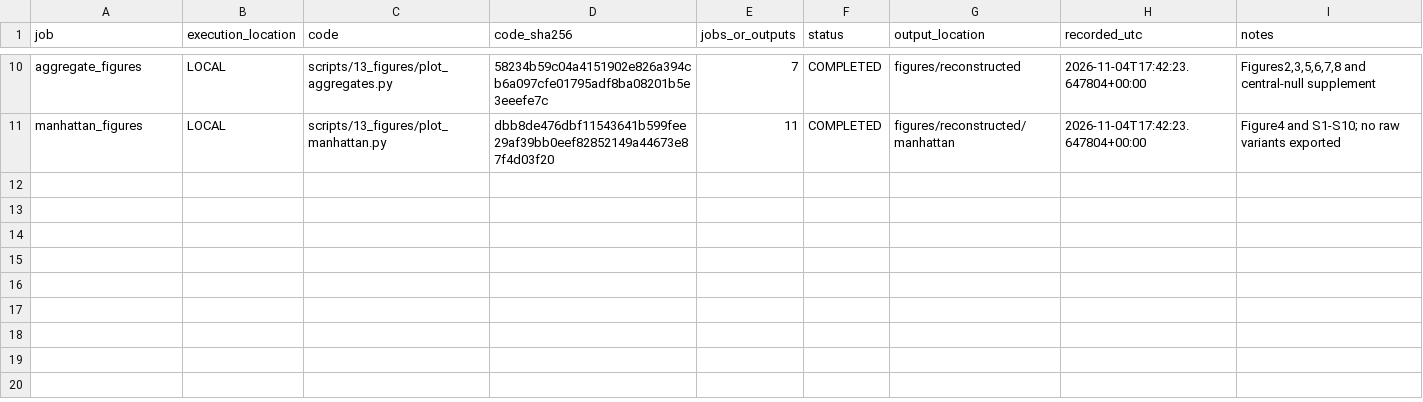
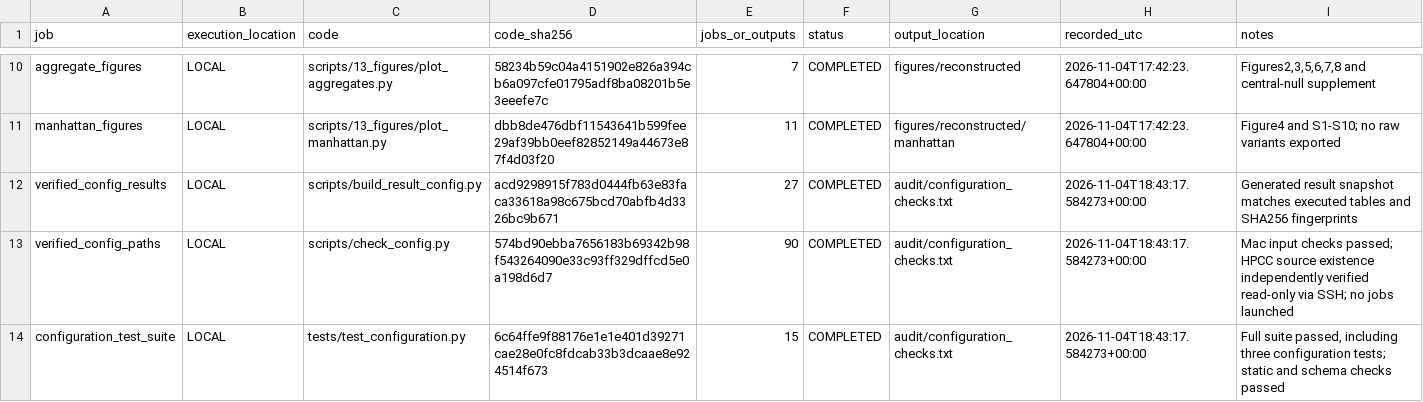
Before and after one commit to xwang445/livestock-gwas-benchmark, a TSV file: audit/run_registry.tsv, drawn as a sheet; only a part is shown, gaps mark what is left out.

Commit message:
fix: configure verified result snapshots and real source paths

```diff
--- a/audit/run_registry.tsv
+++ b/audit/run_registry.tsv
@@ -11 +11,4 @@ aggregate_figures	LOCAL	scripts/13_figures/plot_aggregates.py	58234b59c04a415190
 manhattan_figures	LOCAL	scripts/13_figures/plot_manhattan.py	dbb8de476dbf11543641b599fee29af39bb0eef82852149a44673e87f4d03f20	11	COMPLETED	figures/reconstructed/manhattan	2026-11-04T17:42:23.647804+00:00	Figure4 and S1-S10; no raw variants exported
+verified_config_results	LOCAL	scripts/build_result_config.py	acd9298915f783d0444fb63e83faca33618a98c675bcd70abfb4d3326bc9b671	27	COMPLETED	audit/configuration_checks.txt	2026-11-04T18:43:17.584273+00:00	Generated result snapshot matches executed tables and SHA256 fingerprints
+verified_config_paths	LOCAL	scripts/check_config.py	574bd90ebba7656183b69342b98f543264090e33c93ff329dffcd5e0a198d6d7	90	COMPLETED	audit/configuration_checks.txt	2026-11-04T18:43:17.584273+00:00	Mac input checks passed; HPCC source existence independently verified read-only via SSH; no jobs launched
+configuration_test_suite	LOCAL	tests/test_configuration.py	6c64ffe9f88176e1e1e401d39271cae28e0fc8fdcab33b3dcaae8e924514f673	15	COMPLETED	audit/configuration_checks.txt	2026-11-04T18:43:17.584273+00:00	Full suite passed, including three configuration tests; static and schema checks passed
```
Also changed, not shown: audit/artifact_manifest.tsv, audit/change_manifest.tsv, 17 other files.
